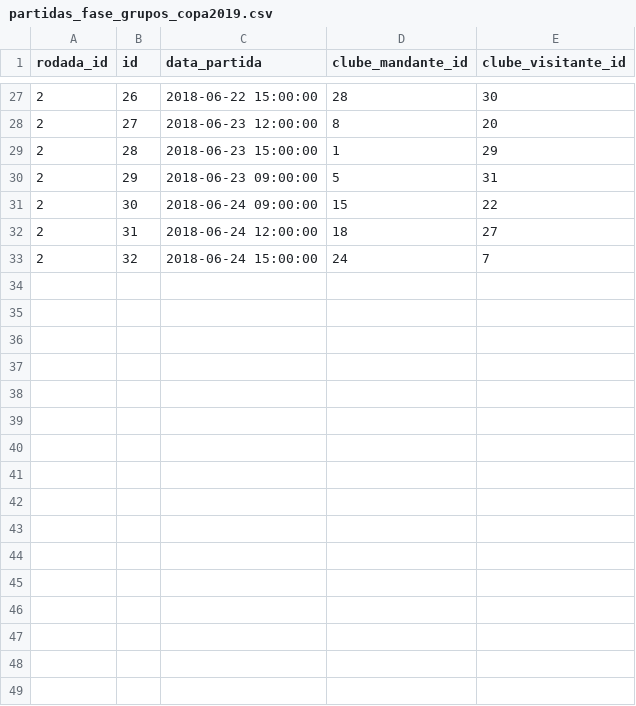
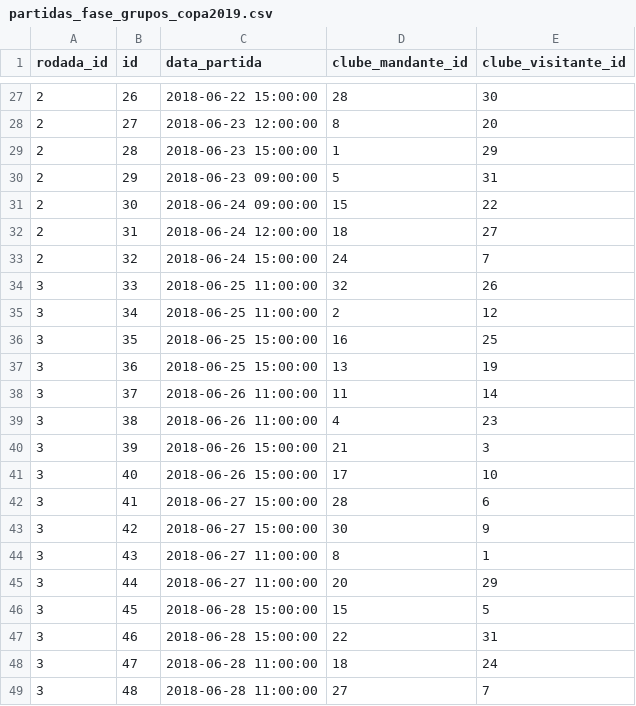
Before and after one commit to marlonramon/bolao-jhipster, a CSV file: src/main/resources/config/liquibase/partidas_fase_grupos_copa2019.csv, drawn as a sheet; only a part is shown, gaps mark what is left out; the diff names each change by its address in the sheet, - before the commit and + after, or states it on an @@ line.

Commit message:
rodada 3

```diff
--- a/src/main/resources/config/liquibase/partidas_fase_grupos_copa2019.csv
+++ b/src/main/resources/config/liquibase/partidas_fase_grupos_copa2019.csv
+row 34: 3 | 33 | 2018-06-25 11:00:00 | 32 | 26
+row 35: 3 | 34 | 2018-06-25 11:00:00 | 2 | 12
+row 36: 3 | 35 | 2018-06-25 15:00:00 | 16 | 25
+row 37: 3 | 36 | 2018-06-25 15:00:00 | 13 | 19
+row 38: 3 | 37 | 2018-06-26 11:00:00 | 11 | 14
+row 39: 3 | 38 | 2018-06-26 11:00:00 | 4 | 23
+row 40: 3 | 39 | 2018-06-26 15:00:00 | 21 | 3
+row 41: 3 | 40 | 2018-06-26 15:00:00 | 17 | 10
+row 42: 3 | 41 | 2018-06-27 15:00:00 | 28 | 6
+row 43: 3 | 42 | 2018-06-27 15:00:00 | 30 | 9
+row 44: 3 | 43 | 2018-06-27 11:00:00 | 8 | 1
+row 45: 3 | 44 | 2018-06-27 11:00:00 | 20 | 29
+row 46: 3 | 45 | 2018-06-28 15:00:00 | 15 | 5
+row 47: 3 | 46 | 2018-06-28 15:00:00 | 22 | 31
+row 48: 3 | 47 | 2018-06-28 11:00:00 | 18 | 24
+row 49: 3 | 48 | 2018-06-28 11:00:00 | 27 | 7
```
Also changed, not shown: 10 other files.
